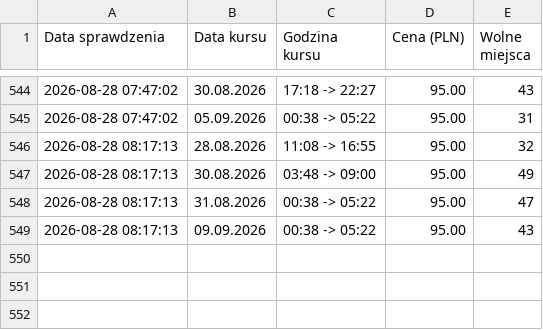
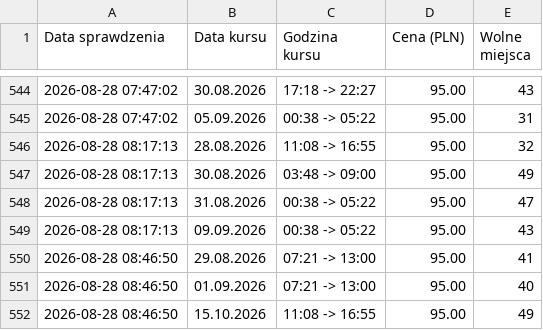
Before and after one commit to gkakol/hunter, a CSV file: ceny_domaradz_gliwice.csv, drawn as a sheet; only a part is shown, gaps mark what is left out; the diff names each change by its address in the sheet, - before the commit and + after, or states it on an @@ line.

```diff
--- a/ceny_domaradz_gliwice.csv
+++ b/ceny_domaradz_gliwice.csv
+row 550: 2026-08-28 08:46:50 | 29.08.2026 | 07:21 -> 13:00 | 95.00 | 41
+row 551: 2026-08-28 08:46:50 | 01.09.2026 | 07:21 -> 13:00 | 95.00 | 40
+row 552: 2026-08-28 08:46:50 | 15.10.2026 | 11:08 -> 16:55 | 95.00 | 49
```
Also changed, not shown: ceny_gliwice_domaradz.csv, 3 other files.
